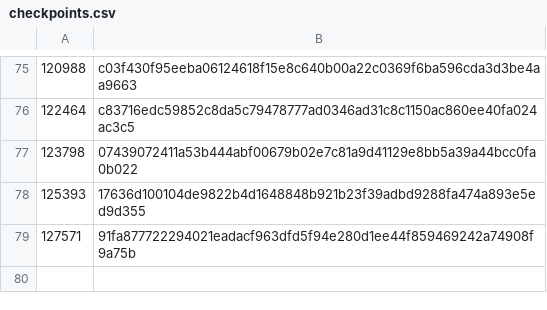
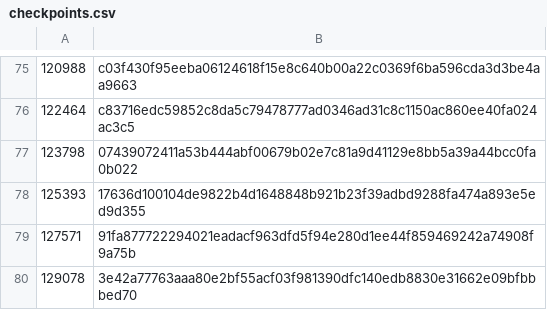
Before and after one commit to worktips/checkpoints, a CSV file: checkpoints.csv, drawn as a sheet; only a part is shown, gaps mark what is left out.

Commit message:
New checkpoint added

```diff
--- a/checkpoints.csv
+++ b/checkpoints.csv
@@ -79 +79,2 @@
 127571,91fa877722294021eadacf963dfd5f94e280d1ee44f859469242a74908f9a75b
+129078,3e42a77763aaa80e2bf55acf03f981390dfc140edb8830e31662e09bfbbbed70
```
